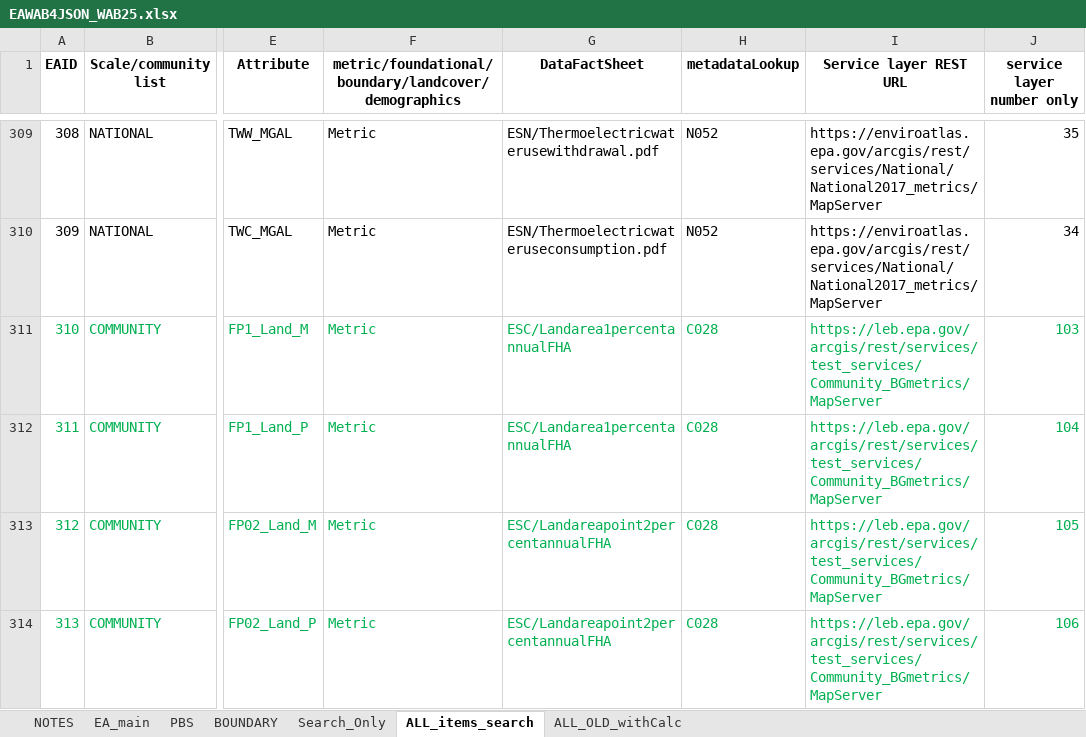
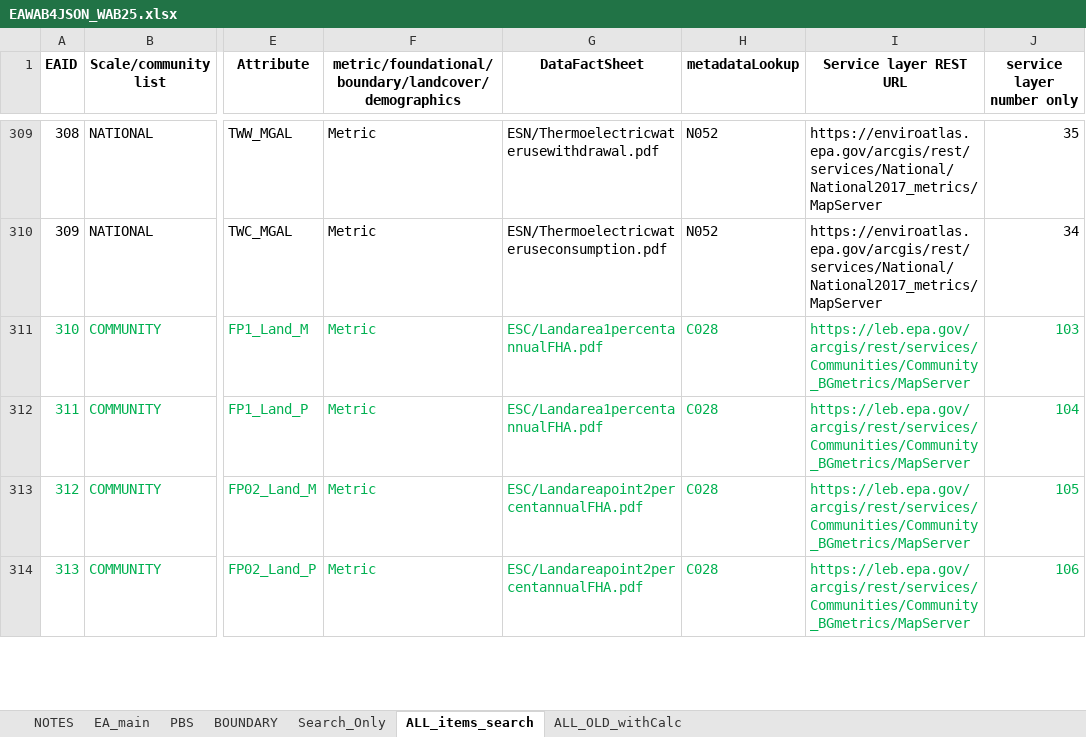
Before and after one commit to USEPA/EnviroAtlas_JSApp, an Excel workbook: scripts/EAWAB4JSON_WAB25.xlsx, sheet ALL_items_search, drawn as a sheet; only a part is shown, gaps mark what is left out; values as stored, in another font and other column widths than the file's, no borders; the diff covers the shown part only; the diff names each change by its address in the sheet, - before the commit and + after, or states it on an @@ line.

Commit message:
fix url - not in test_services

```diff
--- a/scripts/EAWAB4JSON_WAB25.xlsx (sheet ALL_items_search)
+++ b/scripts/EAWAB4JSON_WAB25.xlsx (sheet ALL_items_search)
-G311:G312 (DataFactSheet): ESC/Landarea1percentannualFHA
+G311:G312 (DataFactSheet): ESC/Landarea1percentannualFHA.pdf
-I311:I314 (Service layer REST URL): https://leb.epa.gov/arcgis/rest/services/test_services/Community_BGmetrics/MapServer
+I311:I314 (Service layer REST URL): https://leb.epa.gov/arcgis/rest/services/Communities/Community_BGmetrics/MapServer
-G313:G314 (DataFactSheet): ESC/Landareapoint2percentannualFHA
+G313:G314 (DataFactSheet): ESC/Landareapoint2percentannualFHA.pdf
```
Also changed, not shown: 16 edited cells elsewhere in this sheet, sheet EA_main, sheet ALL_OLD_withCalc, sheet PBS, 6 other files.
